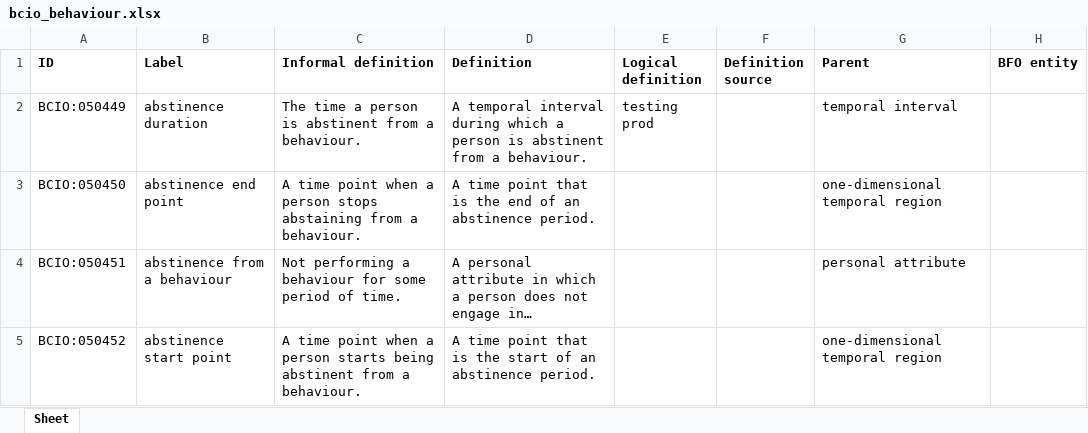
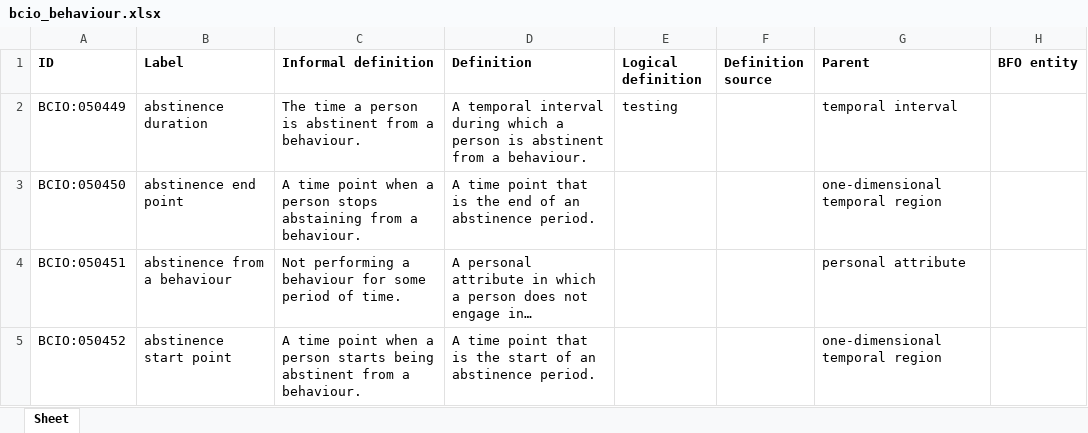
Before and after one commit to nitinbharadwajnataraj/ontologies, an Excel workbook: Behaviour/bcio_behaviour.xlsx, sheet Sheet, drawn as a sheet; only a part is shown; long unchanged cells end in …; values as stored, in another font and other column widths than the file's, no borders; the diff names each change by its address in the sheet, - before the commit and + after, or states it on an @@ line.

Commit message:
Updating bcio_behaviour.xlsx

```diff
--- a/Behaviour/bcio_behaviour.xlsx (sheet Sheet)
+++ b/Behaviour/bcio_behaviour.xlsx (sheet Sheet)
-E2 (Logical definition): testing prod
+E2 (Logical definition): testing
```
